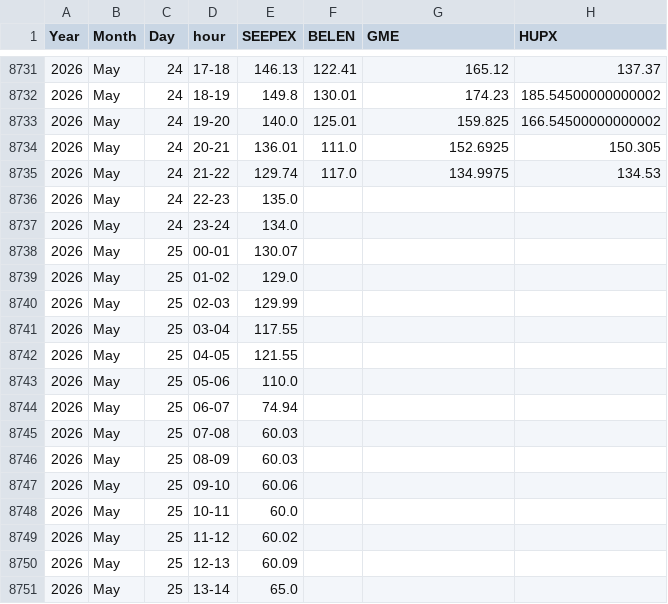
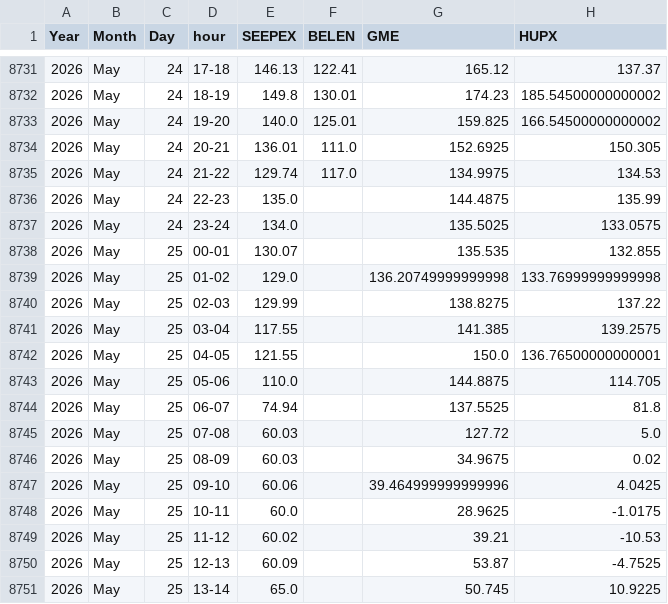
Before and after one commit to oiecotee-hash/powerdata-data, a CSV file: prices.csv, drawn as a sheet; only a part is shown, gaps mark what is left out; the diff covers the shown part only.

```diff
--- a/prices.csv
+++ b/prices.csv
@@ -8735,17 +8735,17 @@ Year,Month,Day,hour,SEEPEX,BELEN,GME,HUPX
 2026,May,24,21-22,129.74,117.0,134.9975,134.53
-2026,May,24,22-23,135.0,,,
-2026,May,24,23-24,134.0,,,
-2026,May,25,00-01,130.07,,,
-2026,May,25,01-02,129.0,,,
-2026,May,25,02-03,129.99,,,
-2026,May,25,03-04,117.55,,,
-2026,May,25,04-05,121.55,,,
-2026,May,25,05-06,110.0,,,
-2026,May,25,06-07,74.94,,,
-2026,May,25,07-08,60.03,,,
-2026,May,25,08-09,60.03,,,
-2026,May,25,09-10,60.06,,,
-2026,May,25,10-11,60.0,,,
-2026,May,25,11-12,60.02,,,
-2026,May,25,12-13,60.09,,,
-2026,May,25,13-14,65.0,,,
+2026,May,24,22-23,135.0,,144.4875,135.99
+2026,May,24,23-24,134.0,,135.5025,133.0575
+2026,May,25,00-01,130.07,,135.535,132.855
+2026,May,25,01-02,129.0,,136.20749999999998,133.76999999999998
+2026,May,25,02-03,129.99,,138.8275,137.22
+2026,May,25,03-04,117.55,,141.385,139.2575
+2026,May,25,04-05,121.55,,150.0,136.76500000000001
+2026,May,25,05-06,110.0,,144.8875,114.705
+2026,May,25,06-07,74.94,,137.5525,81.8
+2026,May,25,07-08,60.03,,127.72,5.0
+2026,May,25,08-09,60.03,,34.9675,0.02
+2026,May,25,09-10,60.06,,39.464999999999996,4.0425
+2026,May,25,10-11,60.0,,28.9625,-1.0175
+2026,May,25,11-12,60.02,,39.21,-10.53
+2026,May,25,12-13,60.09,,53.87,-4.7525
+2026,May,25,13-14,65.0,,50.745,10.9225
```
Also changed, not shown: 16 edited cells elsewhere in this file.
